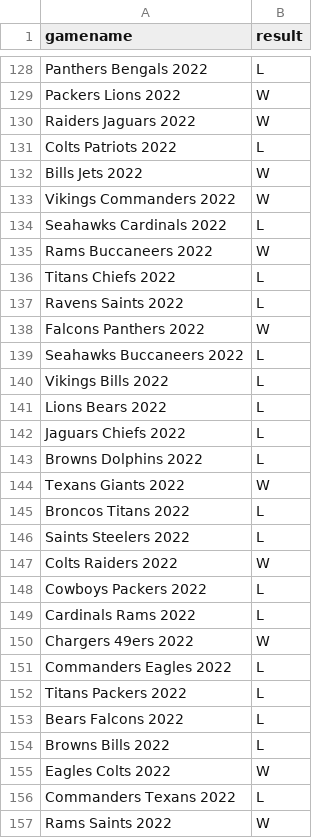
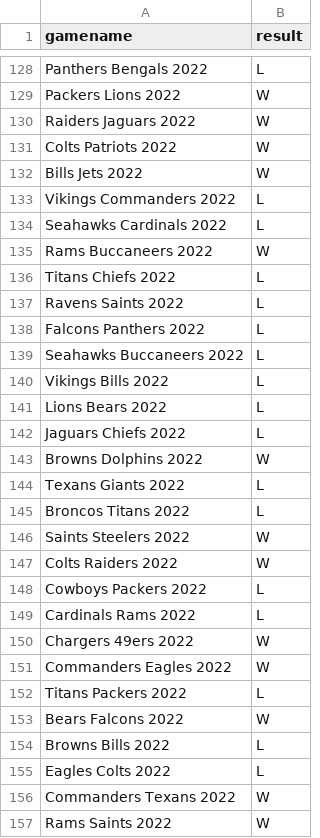
Before and after one commit to syanrun/NFLForecast, a CSV file: Madden Analysis/2022predictions.csv (was Machine Learning Analysis/2022predictions.csv), drawn as a sheet; only a part is shown, gaps mark what is left out; the diff covers the shown part only.

```diff
--- a/Machine Learning Analysis/2022predictions.csv
+++ b/Madden Analysis/2022predictions.csv
@@ -130,5 +130,5 @@ Packers Lions 2022,W
 Raiders Jaguars 2022,W
-Colts Patriots 2022,L
+Colts Patriots 2022,W
 Bills Jets 2022,W
-Vikings Commanders 2022,W
+Vikings Commanders 2022,L
 Seahawks Cardinals 2022,L
@@ -137,3 +137,3 @@ Titans Chiefs 2022,L
 Ravens Saints 2022,L
-Falcons Panthers 2022,W
+Falcons Panthers 2022,L
 Seahawks Buccaneers 2022,L
@@ -142,6 +142,6 @@ Lions Bears 2022,L
 Jaguars Chiefs 2022,L
-Browns Dolphins 2022,L
-Texans Giants 2022,W
+Browns Dolphins 2022,W
+Texans Giants 2022,L
 Broncos Titans 2022,L
-Saints Steelers 2022,L
+Saints Steelers 2022,W
 Colts Raiders 2022,W
@@ -150,8 +150,8 @@ Cardinals Rams 2022,L
 Chargers 49ers 2022,W
-Commanders Eagles 2022,L
+Commanders Eagles 2022,W
 Titans Packers 2022,L
-Bears Falcons 2022,L
+Bears Falcons 2022,W
 Browns Bills 2022,L
-Eagles Colts 2022,W
-Commanders Texans 2022,L
+Eagles Colts 2022,L
+Commanders Texans 2022,W
 Rams Saints 2022,W
```
Also changed, not shown: 88 edited cells elsewhere in this file, 23 other files.
